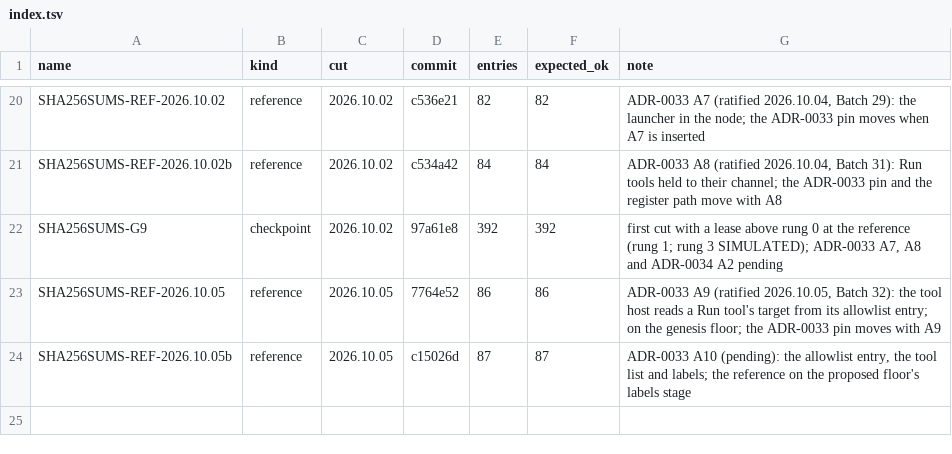
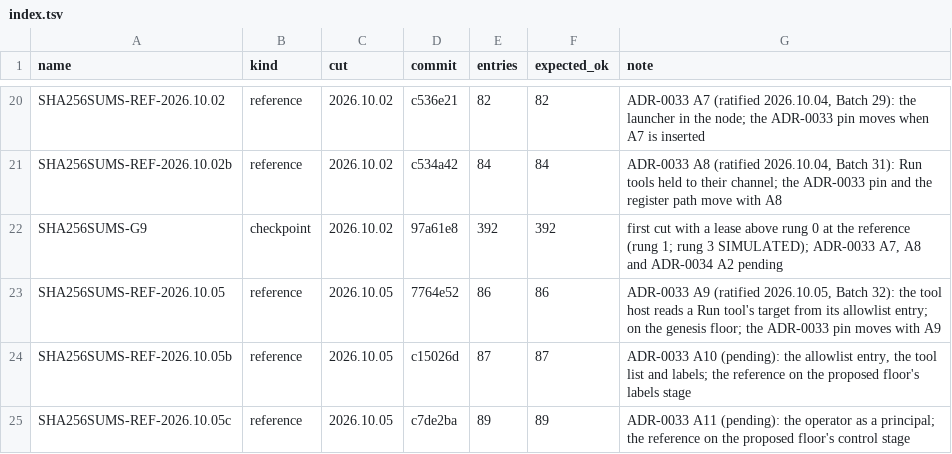
Before and after one commit to scottcochran/TOPAK, a TSV file: manifests/index.tsv, drawn as a sheet; only a part is shown, gaps mark what is left out.

Commit message:
reference rebuild: stage 5

```diff
--- a/manifests/index.tsv
+++ b/manifests/index.tsv
@@ -24 +24,2 @@ SHA256SUMS-REF-2026.10.05	reference	2026.10.05	7764e52	86	86	ADR-0033 A9 (ratifi
 SHA256SUMS-REF-2026.10.05b	reference	2026.10.05	c15026d	87	87	ADR-0033 A10 (pending): the allowlist entry, the tool list and labels; the reference on the proposed floor's labels stage
+SHA256SUMS-REF-2026.10.05c	reference	2026.10.05	c7de2ba	89	89	ADR-0033 A11 (pending): the operator as a principal; the reference on the proposed floor's control stage
```
Also changed, not shown: 26 other files.
